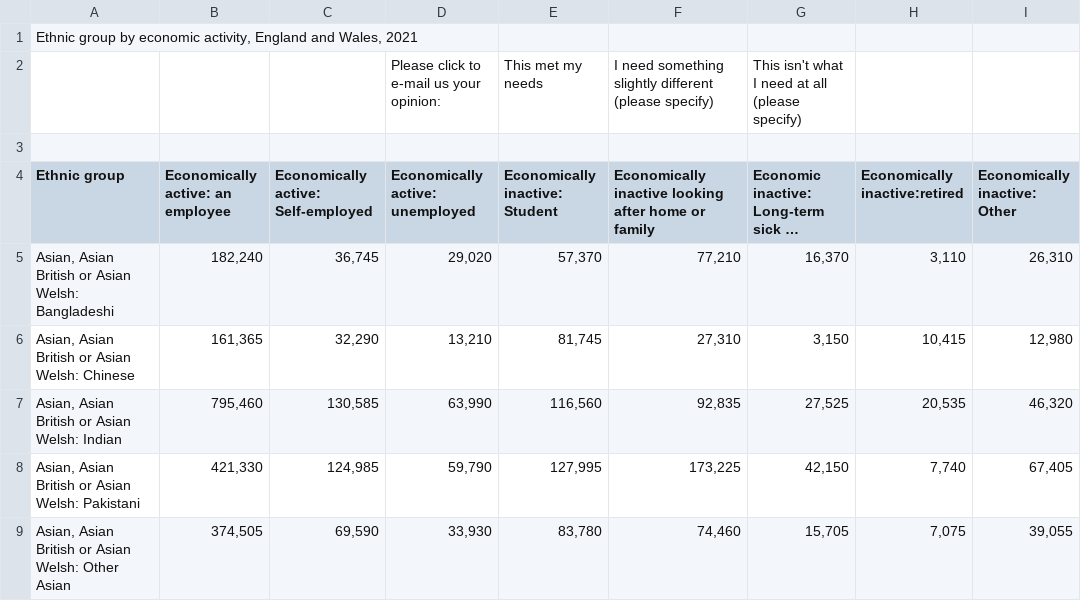
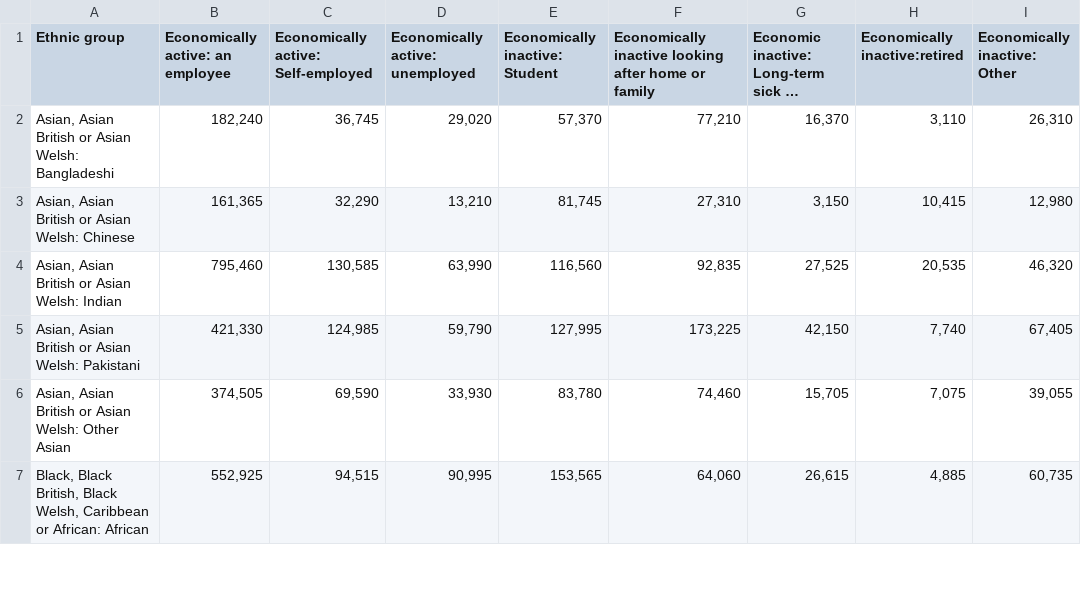
Before and after one commit to adck872/data, a CSV file: table1.csv, drawn as a sheet; only a part is shown; the shorter side is filled out with more unchanged rows; long unchanged cells end in …; ↵ is a line break in a cell; the diff names each change by its address in the sheet, - before the commit and + after, or states it on an @@ line.

Commit message:
Update table1.csv

```diff
--- a/table1.csv
+++ b/table1.csv
-row 1: Ethnic group by economic activity, England and Wales, 2021
-row 2:  |  |  | Please click to ↵ e-mail us your opinion: | This met my needs | I need something slightly different (please specify) | This isn't what I need at all ↵ (please specify)
-row 3: (empty)
```
